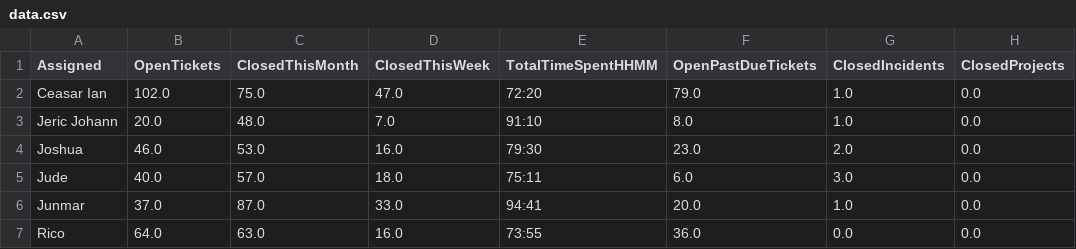
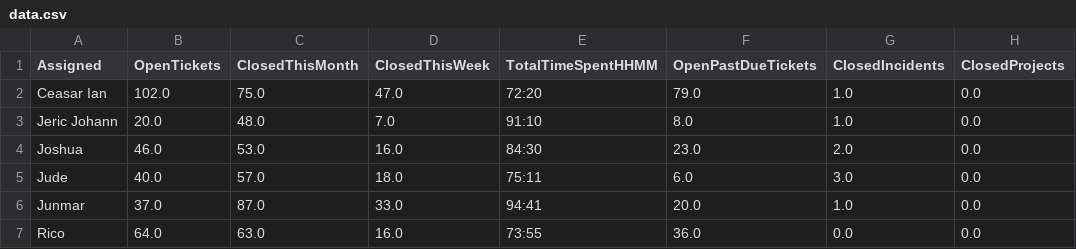
Before and after one commit to astechsupport/technical-support-data, a CSV file: data.csv, drawn as a sheet; only a part is shown; the diff names each change by its address in the sheet, - before the commit and + after, or states it on an @@ line.

Commit message:
Automated update 2025-10-26 16:00:27

```diff
--- a/data.csv
+++ b/data.csv
-E4 (TotalTimeSpentHHMM): 79:30
+E4 (TotalTimeSpentHHMM): 84:30
```
